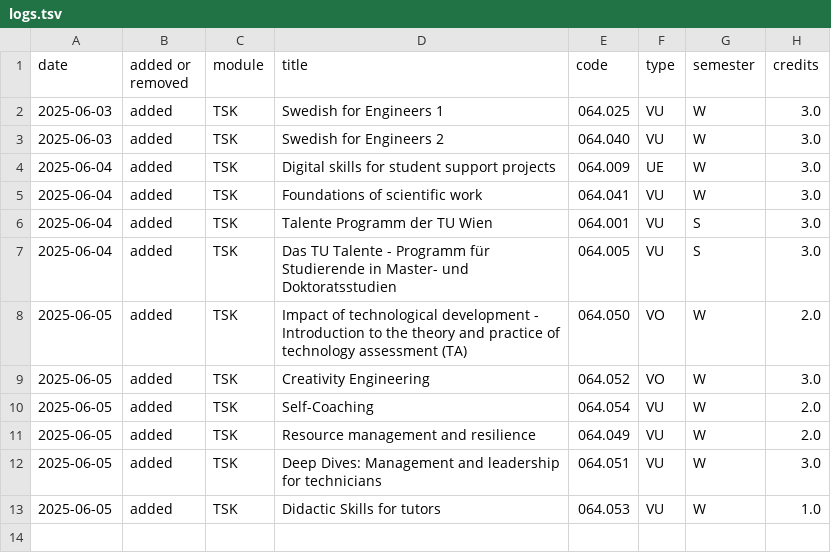
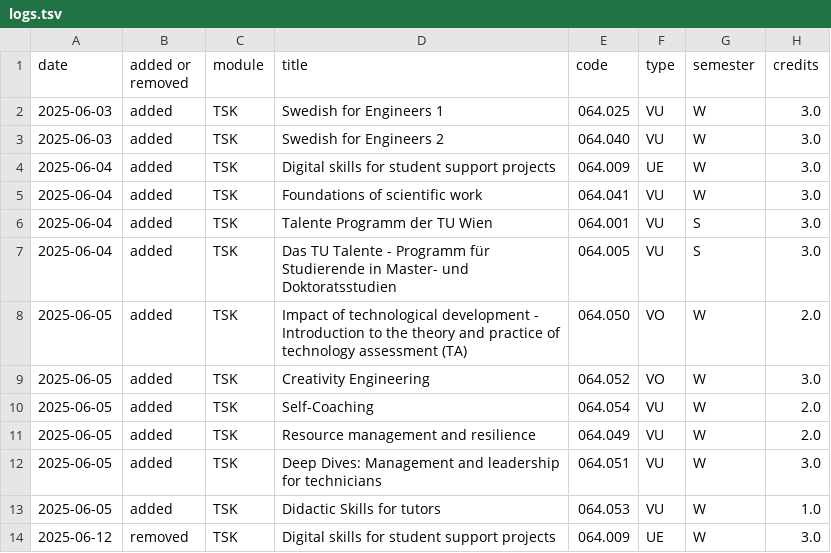
Before and after one commit to Emile-Jn/tiss-curriculum-scraper, a TSV file: logs.tsv, drawn as a sheet; the diff names each change by its address in the sheet, - before the commit and + after, or states it on an @@ line.

```diff
--- a/logs.tsv
+++ b/logs.tsv
+row 14: 2025-06-12 | removed | TSK | Digital skills for student support projects | 064.009 | UE | W | 3.0
```
Also changed, not shown: curriculum.tsv.
